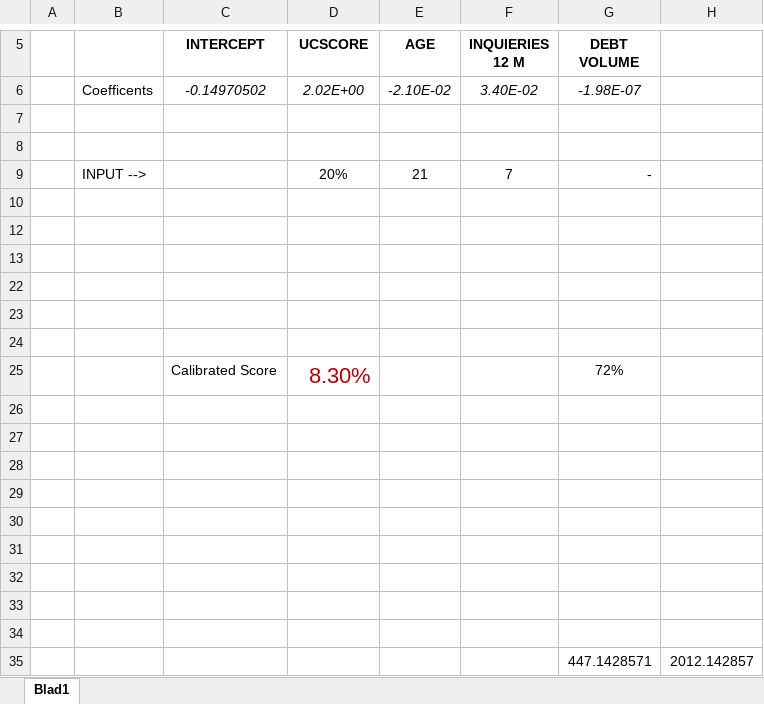
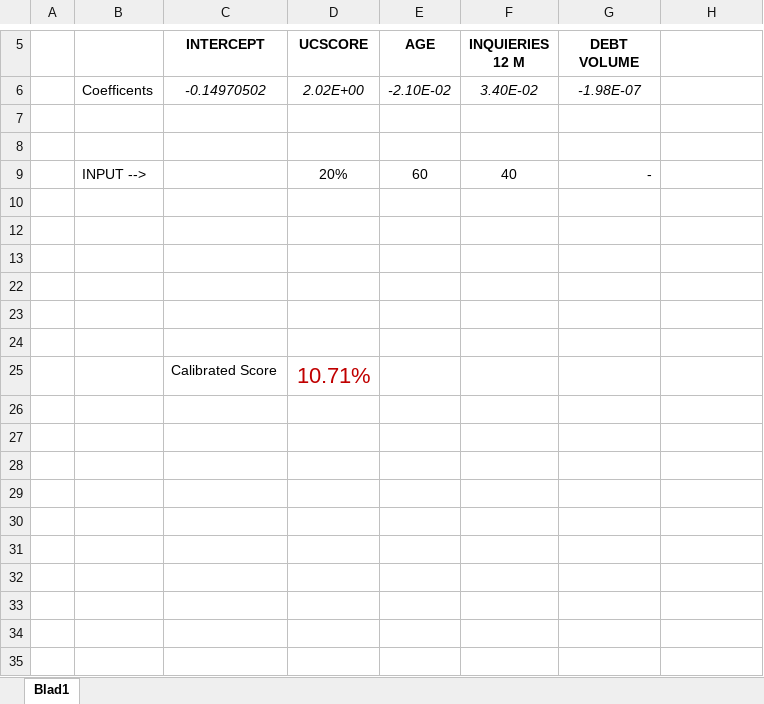
Before and after one commit to AndreasNilssonNstart/Admission-Scorecard-DATA-196, an Excel workbook: Score Uträkning Modeller/Score Calculator.xlsx, sheet Blad1, drawn as a sheet; only a part is shown, gaps mark what is left out; values as stored, in another font and other column widths than the file's, no borders; removed rows and columns are numbered as before the commit, all else as after; the diff names each change by its address in the sheet, - before the commit and + after, or states it on an @@ line.

```diff
--- a/Score Uträkning Modeller/Score Calculator.xlsx (sheet Blad1)
+++ b/Score Uträkning Modeller/Score Calculator.xlsx (sheet Blad1)
-E9 (AGE): 21
+E9 (AGE): 60
-F9 (INQUIERIES 12 M): 7
+F9 (INQUIERIES 12 M): 40
-row 25:  |  | Calibrated Score | 8.30% |  |  | 72%
-row 25: (empty)
+row 25:  |  | Calibrated Score | 10.71%
-row 27: (empty)
-row 28: (empty)
-row 29: (empty)
-row 30: (empty)
-row 31: (empty)
-row 32: (empty)
-row 33: (empty)
-row 34: (empty)
-row 35:  |  |  |  |  |  | 447.1428571 | 2012.142857
```
Also changed, not shown: hidden cells, Codes/actual.xlsx, 33 other files.
